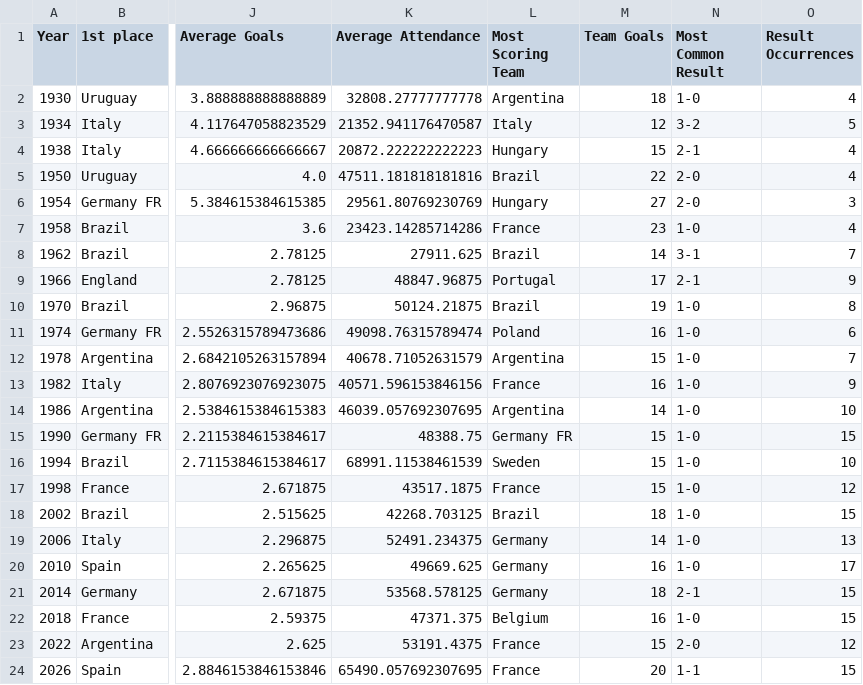
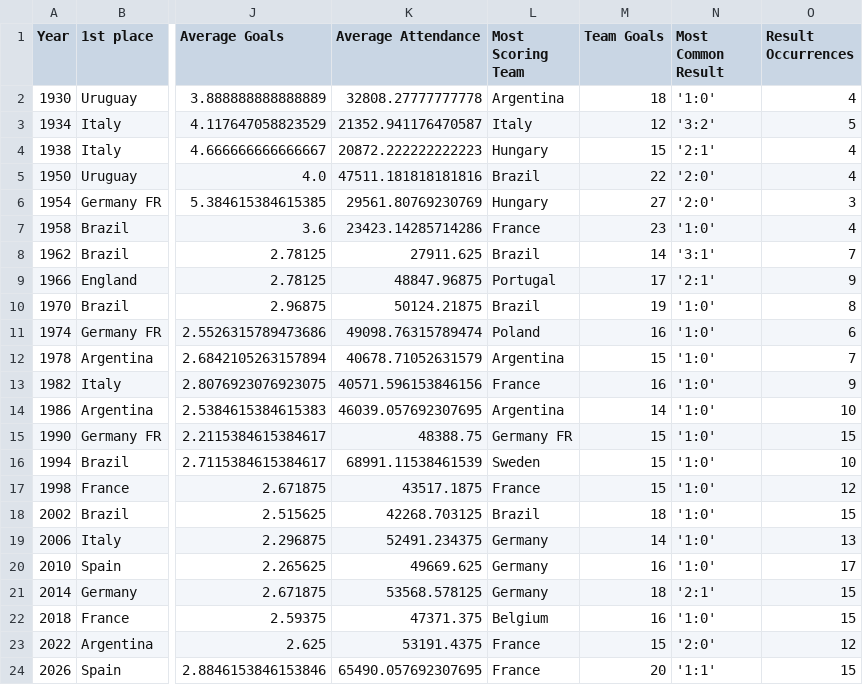
Before and after one commit to aaleksaacic/world-cup-analytics, a CSV file: data/output/world_cups.csv, drawn as a sheet; only a part is shown, gaps mark what is left out; the diff names each change by its address in the sheet, - before the commit and + after, or states it on an @@ line.

Commit message:
fix: most common result format fix

```diff
--- a/data/output/world_cups.csv
+++ b/data/output/world_cups.csv
-N2 (Most Common Result): 1-0
+N2 (Most Common Result): '1:0'
-N3 (Most Common Result): 3-2
+N3 (Most Common Result): '3:2'
-N4 (Most Common Result): 2-1
+N4 (Most Common Result): '2:1'
-N5:N6 (Most Common Result): 2-0
+N5:N6 (Most Common Result): '2:0'
-N7 (Most Common Result): 1-0
+N7 (Most Common Result): '1:0'
-N8 (Most Common Result): 3-1
+N8 (Most Common Result): '3:1'
-N9 (Most Common Result): 2-1
+N9 (Most Common Result): '2:1'
-N10:N20 (Most Common Result): 1-0
+N10:N20 (Most Common Result): '1:0'
-N21 (Most Common Result): 2-1
+N21 (Most Common Result): '2:1'
-N22 (Most Common Result): 1-0
+N22 (Most Common Result): '1:0'
-N23 (Most Common Result): 2-0
+N23 (Most Common Result): '2:0'
-N24 (Most Common Result): 1-1
+N24 (Most Common Result): '1:1'
```
Also changed, not shown: 1 other file.
